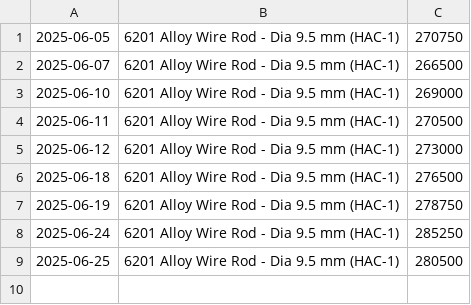
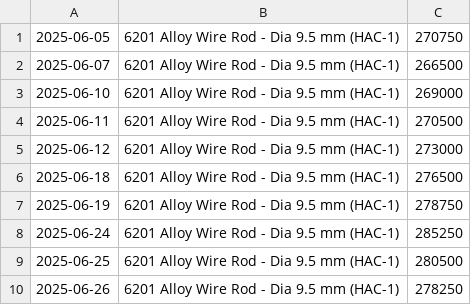
Before and after one commit to rahulmohamw/Hindalco-Aluminium-Rate-Download-R4, a CSV file: csv/6201_Alloy_Wire_Rod_-_Dia_9.5_mm_(HAC-1).csv, drawn as a sheet; the diff names each change by its address in the sheet, - before the commit and + after, or states it on an @@ line.

```diff
--- a/csv/6201_Alloy_Wire_Rod_-_Dia_9.5_mm_(HAC-1).csv
+++ b/csv/6201_Alloy_Wire_Rod_-_Dia_9.5_mm_(HAC-1).csv
+row 10: 2025-06-26 | 6201 Alloy Wire Rod - Dia 9.5 mm (HAC-1) | 278250
```
Also changed, not shown: csv/Billets_(AA6063)_Dia_5__6_-_subject_to_availability.csv, csv/Billets_(AA6063)_Dia_7_8_&_9_-_subject_to_availability.csv, 2 other files.
